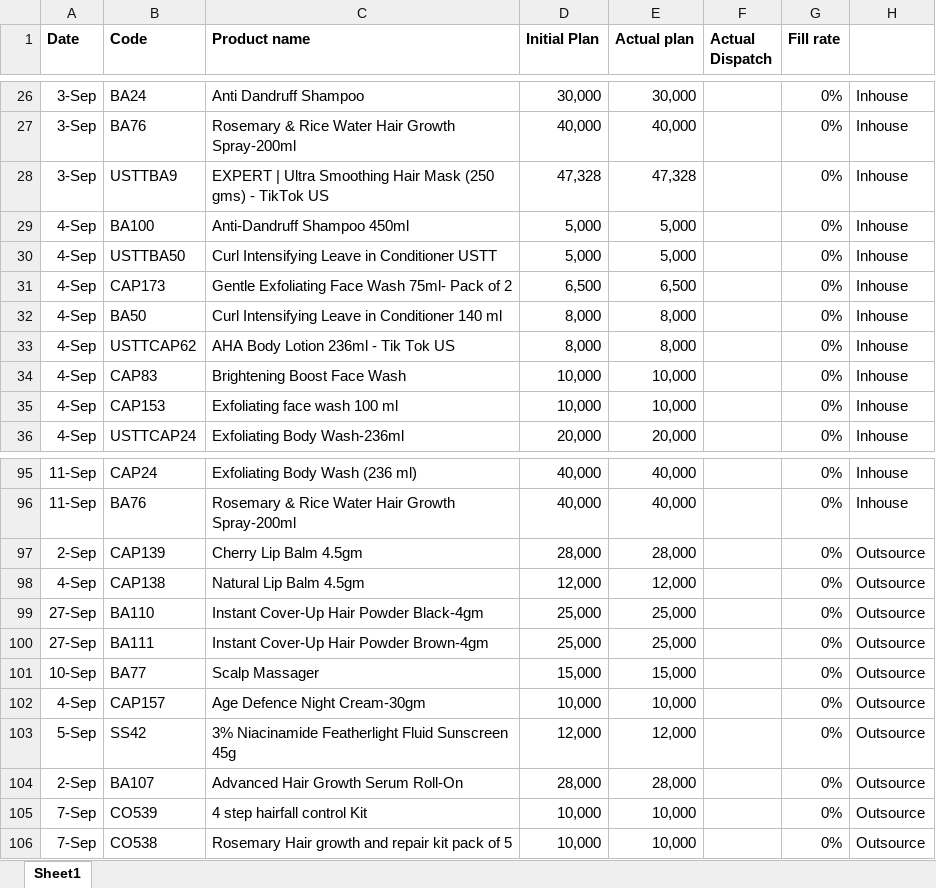
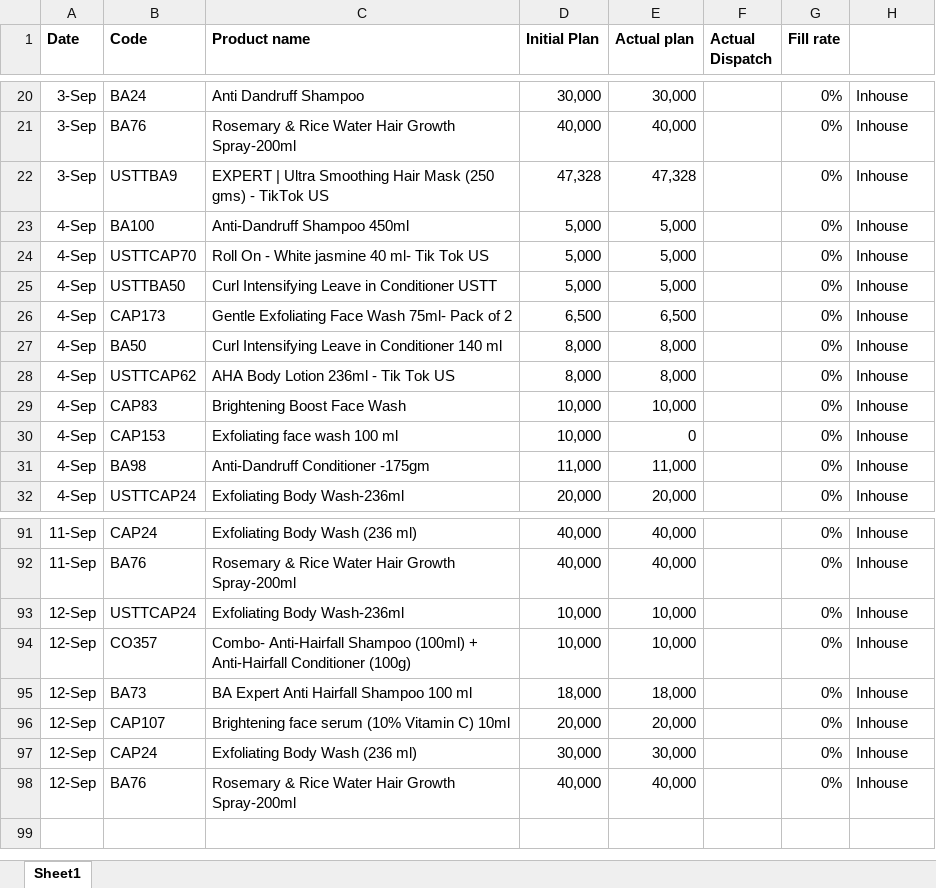
Before and after one commit to ramantayal-2912/production-board, an Excel workbook: data/Plan.xlsx, sheet Sheet1, drawn as a sheet; only a part is shown, gaps mark what is left out; values as stored, in another font and other column widths than the file's, no borders; removed rows and columns are numbered as before the commit, all else as after; the diff covers the shown part only; the diff names each change by its address in the sheet, - before the commit and + after, or states it on an @@ line.

```diff
--- a/data/Plan.xlsx (sheet Sheet1)
+++ b/data/Plan.xlsx (sheet Sheet1)
+row 24: 4-Sep | USTTCAP70 | Roll On - White jasmine 40 ml- Tik Tok US | 5,000 | 5,000 |  | 0% | Inhouse
-E30 (Actual plan): 10,000
+E30 (Actual plan): 0
+row 31: 4-Sep | BA98 | Anti-Dandruff Conditioner -175gm | 11,000 | 11,000 |  | 0% | Inhouse
-row 97: 2-Sep | CAP139 | Cherry Lip Balm 4.5gm | 28,000 | 28,000 |  | 0% | Outsource
@@ row 98 moved to row 2: 4-Sep @@
@@ row 99 moved to row 3: 27-Sep @@
@@ row 100 moved to row 4: 27-Sep @@
@@ row 101 moved to row 5: 10-Sep @@
-A93 (Date): 4-Sep
+A93 (Date): 12-Sep
-B93 (Code): CAP157
+B93 (Code): USTTCAP24
-C93 (Product name): Age Defence Night Cream-30gm
+C93 (Product name): Exfoliating Body Wash-236ml
-H93: Outsource
+H93: Inhouse
@@ row 103 moved to row 7: 5-Sep @@
-row 104: 2-Sep | BA107 | Advanced Hair Growth Serum Roll-On | 28,000 | 28,000 |  | 0% | Outsource
-row 105: 7-Sep | CO539 | 4 step hairfall control Kit | 10,000 | 10,000 |  | 0% | Outsource
-A94 (Date): 7-Sep
+A94 (Date): 12-Sep
-B94 (Code): CO538
+B94 (Code): CO357
-C94 (Product name): Rosemary Hair growth and repair kit pack of 5
+C94 (Product name): Combo- Anti-Hairfall Shampoo (100ml) + Anti-Hairfall Conditioner (100g)
-H94: Outsource
+H94: Inhouse
+row 95: 12-Sep | BA73 | BA Expert Anti Hairfall Shampoo 100 ml | 18,000 | 18,000 |  | 0% | Inhouse
+row 96: 12-Sep | CAP107 | Brightening face serum (10% Vitamin C) 10ml | 20,000 | 20,000 |  | 0% | Inhouse
+row 97: 12-Sep | CAP24 | Exfoliating Body Wash (236 ml) | 30,000 | 30,000 |  | 0% | Inhouse
+row 98: 12-Sep | BA76 | Rosemary & Rice Water Hair Growth Spray-200ml | 40,000 | 40,000 |  | 0% | Inhouse
```
Also changed, not shown: 6 added rows, 17 removed rows, 3 edited cells and cell formats elsewhere in this sheet, 3 other files.
